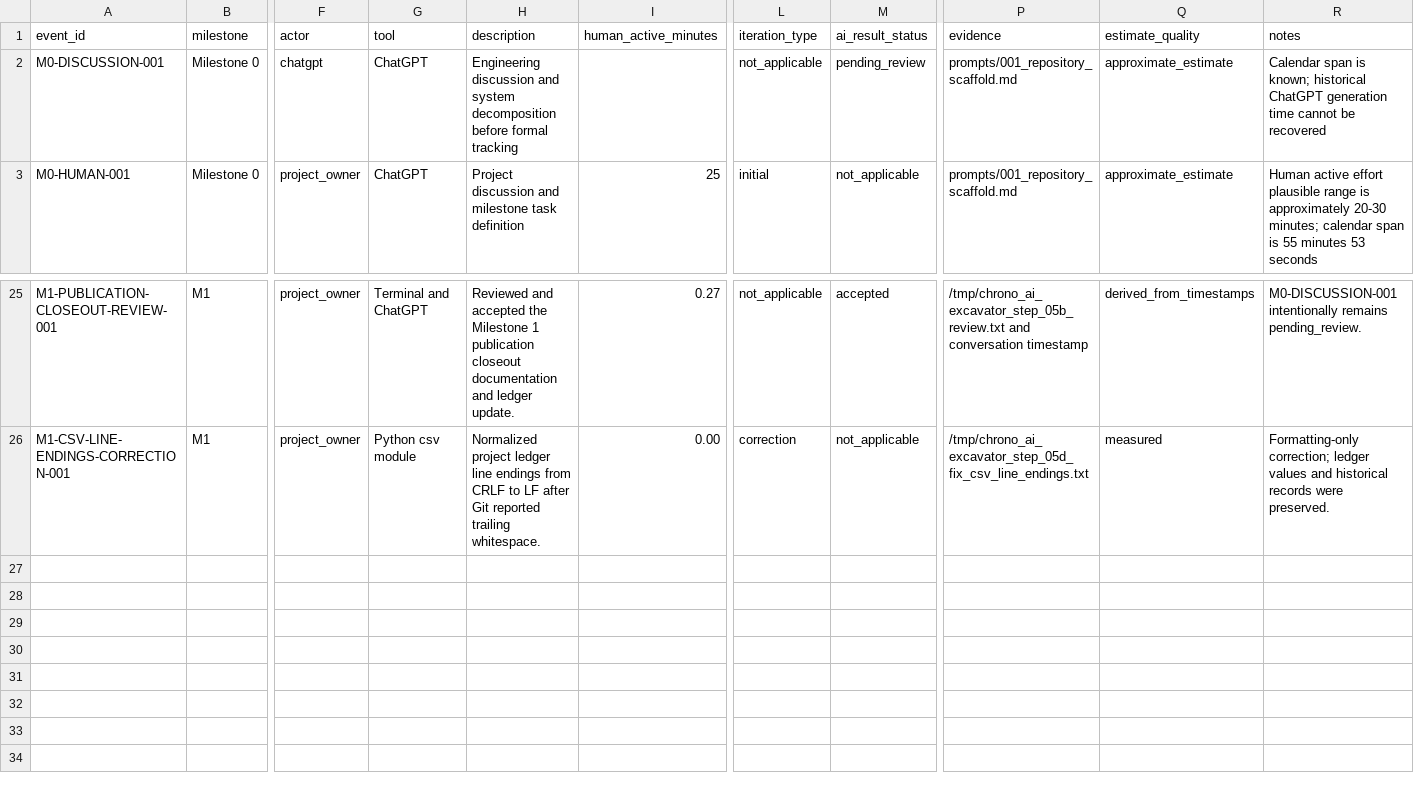
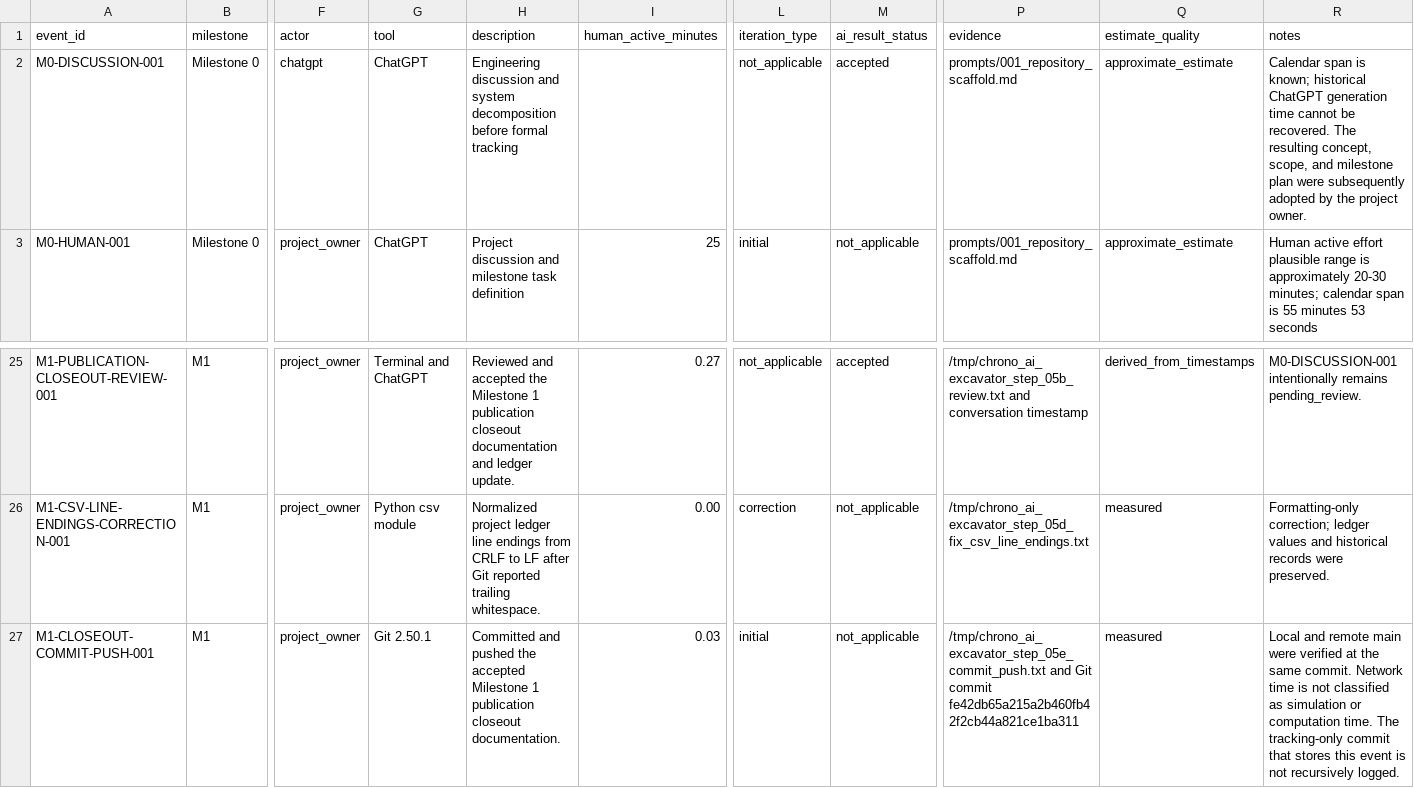
Before and after one commit to vorotnikovkirill/chrono-ai-excavator, a CSV file: project_tracking/events.csv, drawn as a sheet; only a part is shown, gaps mark what is left out; rows hold the shown columns only; the diff names each change by its address in the sheet, - before the commit and + after, or states it on an @@ line.

Commit message:
docs: finalize milestone 1 tracking

```diff
--- a/project_tracking/events.csv
+++ b/project_tracking/events.csv
-M2 (ai_result_status): pending_review
+M2 (ai_result_status): accepted
-R2 (notes): …cannot be recovered
+R2 (notes): …cannot be recovered. The resulting concept, scope, and milestone plan were subsequently adopted by the project owner.
+row 27: M1-CLOSEOUT-COMMIT-PUSH-001 | M1 | project_owner | Git 2.50.1 | Committed and pushed the accepted Milestone 1 publication closeout documentation. | 0.03 | initial | not_applicable | /tmp/chrono_ai_excavator_step_05e_commit_push.txt and Git commit fe42db65a215a2b460fb42f2cb44a821ce1ba311 | measured | Local and remote main were verified at the same commit. Network time is not classified as simulation or computation time. The tracking-only commit that stores this event is not recursively logged.
```
